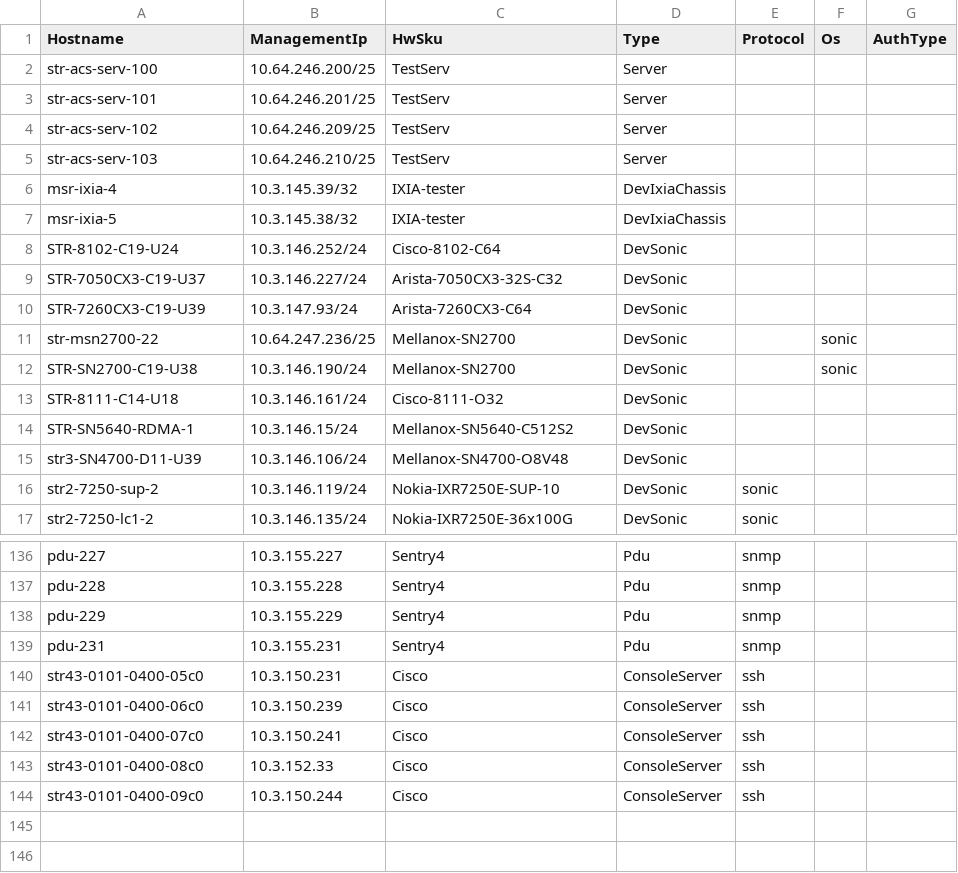
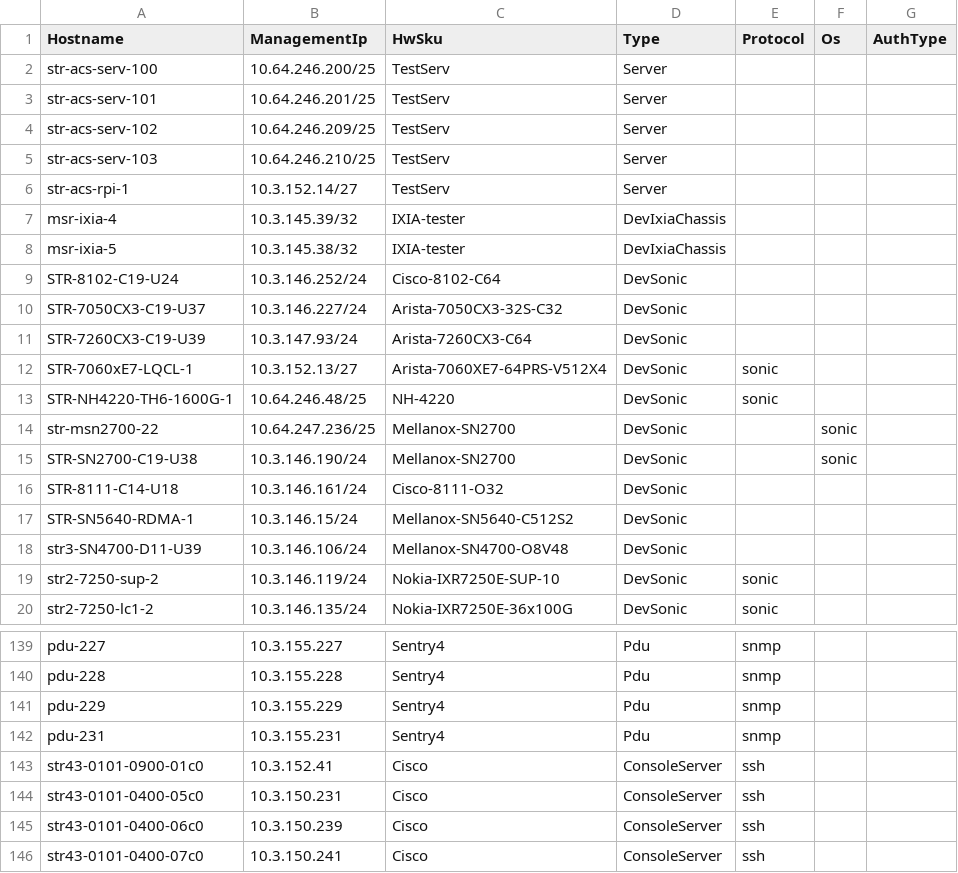
Before and after one commit to lipxu/sonic-mgmt-lipxu-fork, a CSV file: ansible/files/sonic_ixia_devices.csv, drawn as a sheet; only a part is shown, gaps mark what is left out; the shorter side is filled out with more unchanged rows; the diff names each change by its address in the sheet, - before the commit and + after, or states it on an @@ line.

```diff
--- a/ansible/files/sonic_ixia_devices.csv
+++ b/ansible/files/sonic_ixia_devices.csv
+row 6: str-acs-rpi-1 | 10.3.152.14/27 | TestServ | Server
+row 12: STR-7060xE7-LQCL-1 | 10.3.152.13/27 | Arista-7060XE7-64PRS-V512X4 | DevSonic | sonic
+row 13: STR-NH4220-TH6-1600G-1 | 10.64.246.48/25 | NH-4220 | DevSonic | sonic
+row 143: str43-0101-0900-01c0 | 10.3.152.41 | Cisco | ConsoleServer | ssh
```
Also changed, not shown: ansible/files/sonic_ixia_console_links.csv, ansible/files/sonic_str4_console_links.csv, 22 other files.
